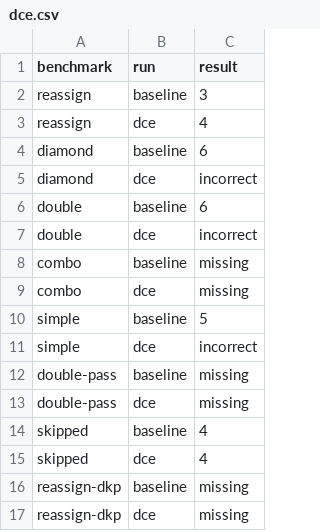
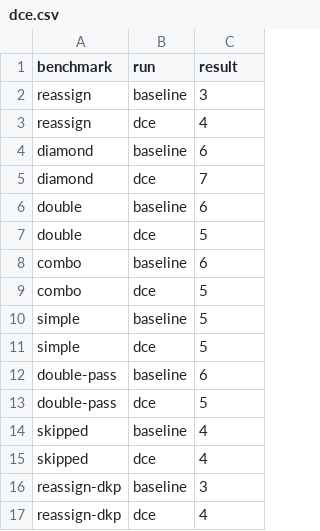
Before and after one commit to priyasrikumar/6120, a CSV file: out/dce.csv, drawn as a sheet.

```diff
--- a/out/dce.csv
+++ b/out/dce.csv
@@ -4,14 +4,14 @@ reassign,dce,4
 diamond,baseline,6
-diamond,dce,incorrect
+diamond,dce,7
 double,baseline,6
-double,dce,incorrect
-combo,baseline,missing
-combo,dce,missing
+double,dce,5
+combo,baseline,6
+combo,dce,5
 simple,baseline,5
-simple,dce,incorrect
-double-pass,baseline,missing
-double-pass,dce,missing
+simple,dce,5
+double-pass,baseline,6
+double-pass,dce,5
 skipped,baseline,4
 skipped,dce,4
-reassign-dkp,baseline,missing
-reassign-dkp,dce,missing
+reassign-dkp,baseline,3
+reassign-dkp,dce,4
```
Also changed, not shown: out/lvn.csv, out/lvndce.csv, 4 other files.
